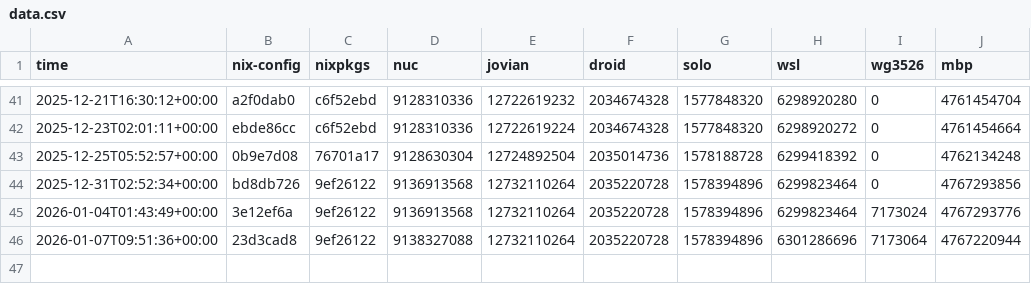
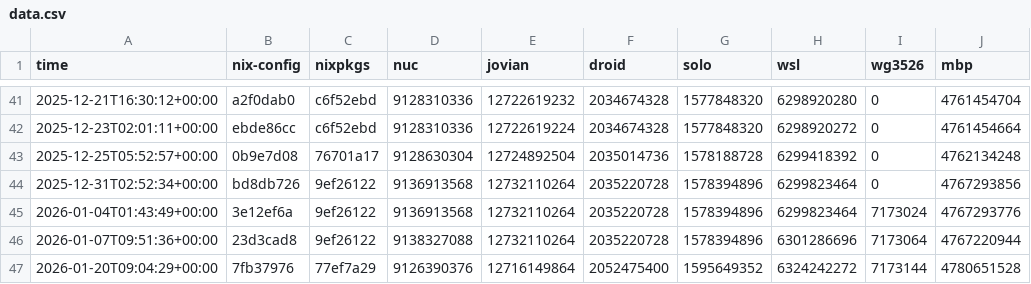
Before and after one commit to azuwis/nix-config, a CSV file: data.csv, drawn as a sheet; only a part is shown, gaps mark what is left out; the diff names each change by its address in the sheet, - before the commit and + after, or states it on an @@ line.

```diff
--- a/data.csv
+++ b/data.csv
+row 47: 2026-01-20T09:04:29+00:00 | 7fb37976 | 77ef7a29 | 9126390376 | 12716149864 | 2052475400 | 1595649352 | 6324242272 | 7173144 | 4780651528
```
